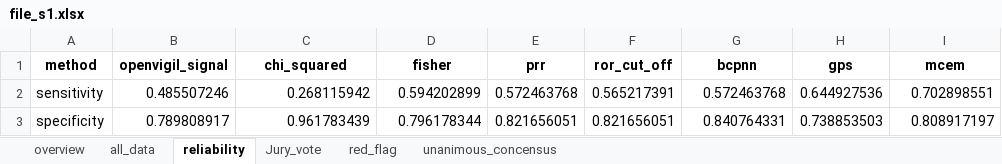
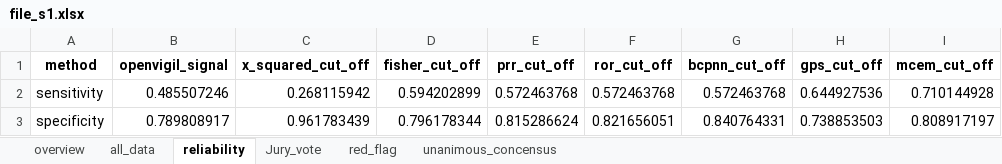
Before and after one commit to aremiuq/Supplementary, an Excel workbook: file_s1.xlsx, sheet reliability, drawn as a sheet; values as stored, in another font and other column widths than the file's, no borders; the diff names each change by its address in the sheet, - before the commit and + after, or states it on an @@ line.

```diff
--- a/file_s1.xlsx (sheet reliability)
+++ b/file_s1.xlsx (sheet reliability)
-C1: chi_squared
+C1: x_squared_cut_off
-D1: fisher
+D1: fisher_cut_off
-E1: prr
+E1: prr_cut_off
-G1: bcpnn
+G1: bcpnn_cut_off
-H1: gps
+H1: gps_cut_off
-I1: mcem
+I1: mcem_cut_off
-F2 (ror_cut_off): 0.565217391
+F2 (ror_cut_off): 0.572463768
-I2 (mcem_cut_off): 0.702898551
+I2 (mcem_cut_off): 0.710144928
-E3 (prr_cut_off): 0.821656051
+E3 (prr_cut_off): 0.815286624
```
Also changed, not shown: sheet Jury_vote, sheet red_flag, sheet unanimous_concensus, sheet all_data, sheet overview, charts or pictures, file_s2.xlsx.
